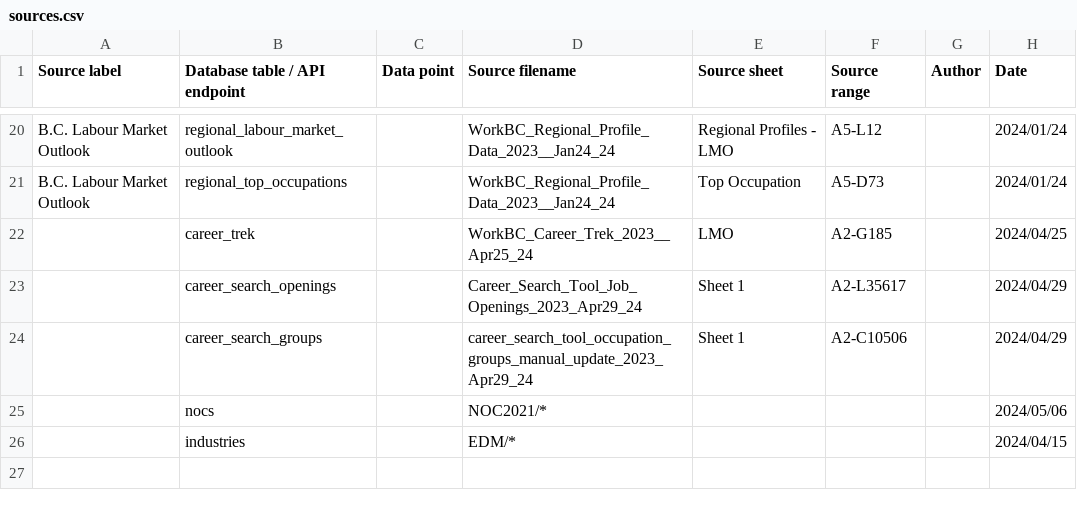
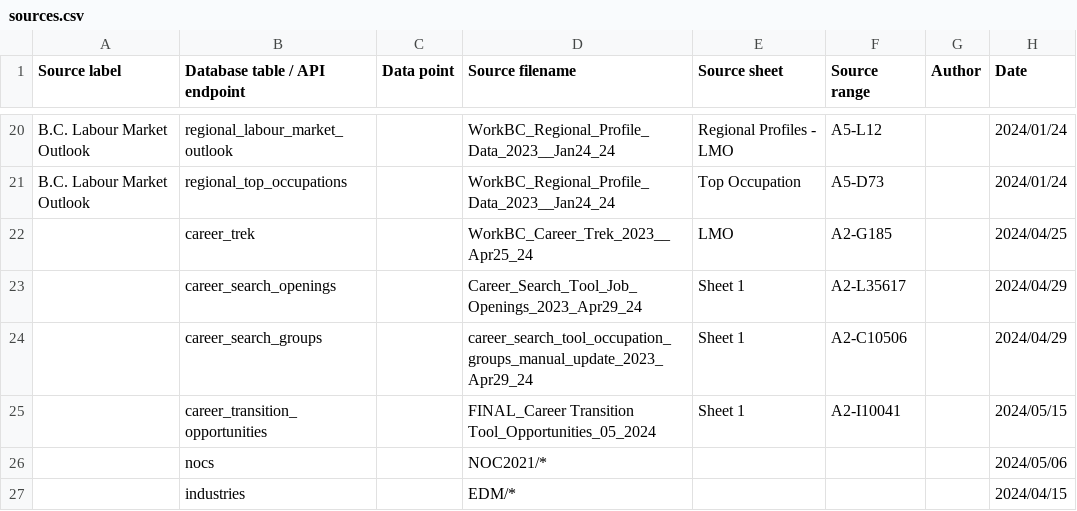
Before and after one commit to bcgov/workbc-ssot, a CSV file: migration/load/sources.csv, drawn as a sheet; only a part is shown, gaps mark what is left out.

Commit message:
[NOC-422] Ingest CTT dataset

```diff
--- a/migration/load/sources.csv
+++ b/migration/load/sources.csv
@@ -24,2 +24,3 @@
 ,"career_search_groups",,"career_search_tool_occupation_groups_manual_update_2023_Apr29_24","Sheet 1","A2-C10506",,"2024/04/29"
+,"career_transition_opportunities",,"FINAL_Career Transition Tool_Opportunities_05_2024","Sheet 1","A2-I10041",,"2024/05/15"
 ,"nocs",,"NOC2021/*",,,,"2024/05/06"
```
Also changed, not shown: 5 other files.
